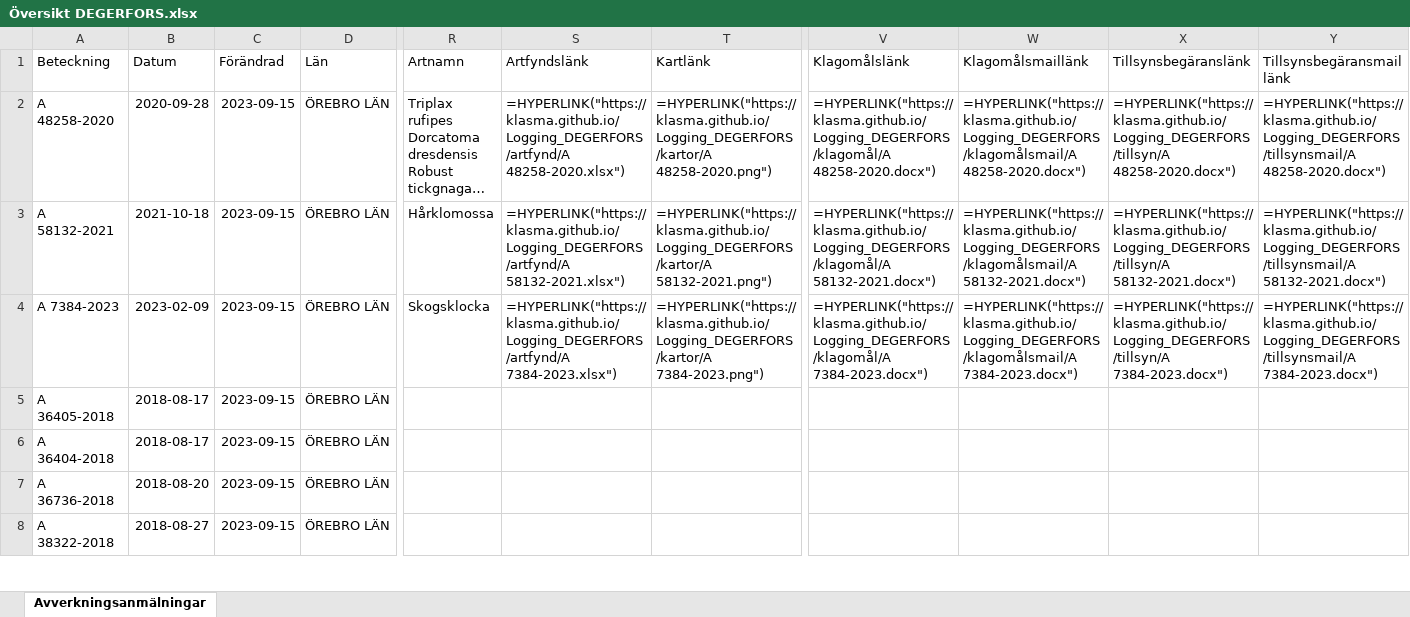
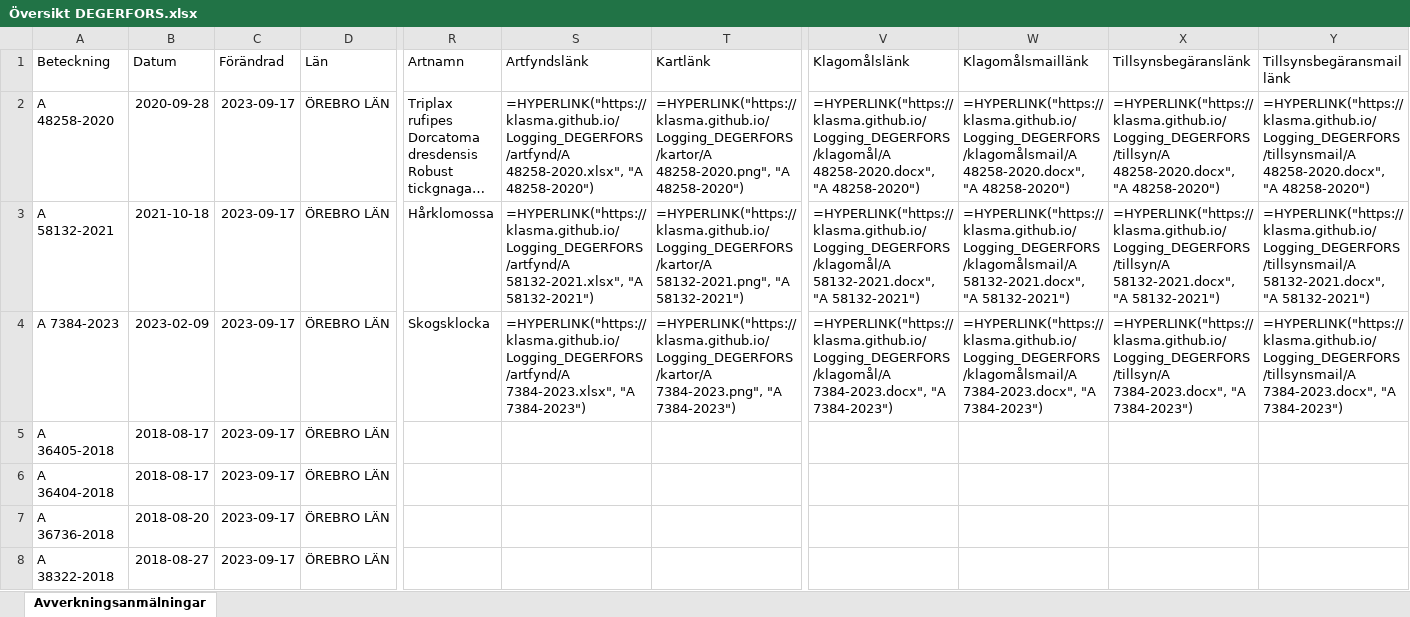
Before and after one commit to klasma/Logging_DEGERFORS, an Excel workbook: Översikt DEGERFORS.xlsx, sheet Avverkningsanmälningar, drawn as a sheet; only a part is shown, gaps mark what is left out; long unchanged cells end in …; values as stored, in another font and other column widths than the file's, no borders; formulas without a stored value are shown as written; the diff covers the shown part only; the diff names each change by its address in the sheet, - before the commit and + after, or states it on an @@ line.

```diff
--- a/Översikt DEGERFORS.xlsx (sheet Avverkningsanmälningar)
+++ b/Översikt DEGERFORS.xlsx (sheet Avverkningsanmälningar)
-C2:C8 (Förändrad): 2023-09-15
+C2:C8 (Förändrad): 2023-09-17
-S2 (Artfyndslänk): =HYPERLINK("https://klasma.github.io/Logging_DEGERFORS/artfynd/A 48258-2020.xlsx")
+S2 (Artfyndslänk): =HYPERLINK("https://klasma.github.io/Logging_DEGERFORS/artfynd/A 48258-2020.xlsx", "A 48258-2020")
-T2 (Kartlänk): =HYPERLINK("https://klasma.github.io/Logging_DEGERFORS/kartor/A 48258-2020.png")
+T2 (Kartlänk): =HYPERLINK("https://klasma.github.io/Logging_DEGERFORS/kartor/A 48258-2020.png", "A 48258-2020")
-V2 (Klagomålslänk): =HYPERLINK("https://klasma.github.io/Logging_DEGERFORS/klagomål/A 48258-2020.docx")
+V2 (Klagomålslänk): =HYPERLINK("https://klasma.github.io/Logging_DEGERFORS/klagomål/A 48258-2020.docx", "A 48258-2020")
-W2 (Klagomålsmaillänk): =HYPERLINK("https://klasma.github.io/Logging_DEGERFORS/klagomålsmail/A 48258-2020.docx")
+W2 (Klagomålsmaillänk): =HYPERLINK("https://klasma.github.io/Logging_DEGERFORS/klagomålsmail/A 48258-2020.docx", "A 48258-2020")
-X2 (Tillsynsbegäranslänk): =HYPERLINK("https://klasma.github.io/Logging_DEGERFORS/tillsyn/A 48258-2020.docx")
+X2 (Tillsynsbegäranslänk): =HYPERLINK("https://klasma.github.io/Logging_DEGERFORS/tillsyn/A 48258-2020.docx", "A 48258-2020")
-Y2 (Tillsynsbegäransmaillänk): =HYPERLINK("https://klasma.github.io/Logging_DEGERFORS/tillsynsmail/A 48258-2020.docx")
+Y2 (Tillsynsbegäransmaillänk): =HYPERLINK("https://klasma.github.io/Logging_DEGERFORS/tillsynsmail/A 48258-2020.docx", "A 48258-2020")
-S3 (Artfyndslänk): =HYPERLINK("https://klasma.github.io/Logging_DEGERFORS/artfynd/A 58132-2021.xlsx")
+S3 (Artfyndslänk): =HYPERLINK("https://klasma.github.io/Logging_DEGERFORS/artfynd/A 58132-2021.xlsx", "A 58132-2021")
-T3 (Kartlänk): =HYPERLINK("https://klasma.github.io/Logging_DEGERFORS/kartor/A 58132-2021.png")
+T3 (Kartlänk): =HYPERLINK("https://klasma.github.io/Logging_DEGERFORS/kartor/A 58132-2021.png", "A 58132-2021")
-V3 (Klagomålslänk): =HYPERLINK("https://klasma.github.io/Logging_DEGERFORS/klagomål/A 58132-2021.docx")
+V3 (Klagomålslänk): =HYPERLINK("https://klasma.github.io/Logging_DEGERFORS/klagomål/A 58132-2021.docx", "A 58132-2021")
-W3 (Klagomålsmaillänk): =HYPERLINK("https://klasma.github.io/Logging_DEGERFORS/klagomålsmail/A 58132-2021.docx")
+W3 (Klagomålsmaillänk): =HYPERLINK("https://klasma.github.io/Logging_DEGERFORS/klagomålsmail/A 58132-2021.docx", "A 58132-2021")
-X3 (Tillsynsbegäranslänk): =HYPERLINK("https://klasma.github.io/Logging_DEGERFORS/tillsyn/A 58132-2021.docx")
+X3 (Tillsynsbegäranslänk): =HYPERLINK("https://klasma.github.io/Logging_DEGERFORS/tillsyn/A 58132-2021.docx", "A 58132-2021")
-Y3 (Tillsynsbegäransmaillänk): =HYPERLINK("https://klasma.github.io/Logging_DEGERFORS/tillsynsmail/A 58132-2021.docx")
+Y3 (Tillsynsbegäransmaillänk): =HYPERLINK("https://klasma.github.io/Logging_DEGERFORS/tillsynsmail/A 58132-2021.docx", "A 58132-2021")
-S4 (Artfyndslänk): =HYPERLINK("https://klasma.github.io/Logging_DEGERFORS/artfynd/A 7384-2023.xlsx")
+S4 (Artfyndslänk): =HYPERLINK("https://klasma.github.io/Logging_DEGERFORS/artfynd/A 7384-2023.xlsx", "A 7384-2023")
-T4 (Kartlänk): =HYPERLINK("https://klasma.github.io/Logging_DEGERFORS/kartor/A 7384-2023.png")
+T4 (Kartlänk): =HYPERLINK("https://klasma.github.io/Logging_DEGERFORS/kartor/A 7384-2023.png", "A 7384-2023")
-V4 (Klagomålslänk): =HYPERLINK("https://klasma.github.io/Logging_DEGERFORS/klagomål/A 7384-2023.docx")
+V4 (Klagomålslänk): =HYPERLINK("https://klasma.github.io/Logging_DEGERFORS/klagomål/A 7384-2023.docx", "A 7384-2023")
-W4 (Klagomålsmaillänk): =HYPERLINK("https://klasma.github.io/Logging_DEGERFORS/klagomålsmail/A 7384-2023.docx")
+W4 (Klagomålsmaillänk): =HYPERLINK("https://klasma.github.io/Logging_DEGERFORS/klagomålsmail/A 7384-2023.docx", "A 7384-2023")
-X4 (Tillsynsbegäranslänk): =HYPERLINK("https://klasma.github.io/Logging_DEGERFORS/tillsyn/A 7384-2023.docx")
+X4 (Tillsynsbegäranslänk): =HYPERLINK("https://klasma.github.io/Logging_DEGERFORS/tillsyn/A 7384-2023.docx", "A 7384-2023")
-Y4 (Tillsynsbegäransmaillänk): =HYPERLINK("https://klasma.github.io/Logging_DEGERFORS/tillsynsmail/A 7384-2023.docx")
+Y4 (Tillsynsbegäransmaillänk): =HYPERLINK("https://klasma.github.io/Logging_DEGERFORS/tillsynsmail/A 7384-2023.docx", "A 7384-2023")
```
Also changed, not shown: 181 edited cells elsewhere in this sheet, artfynd/A 48258-2020.xlsx, artfynd/A 58132-2021.xlsx, 14 other files.
